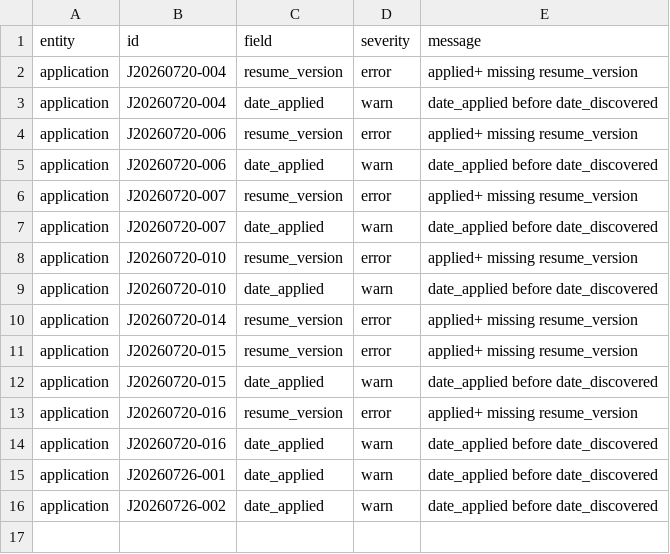
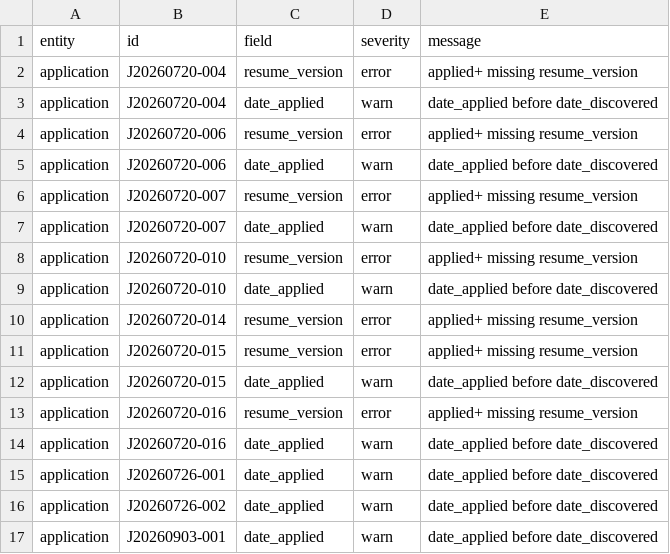
Before and after one commit to JunyiZhou-Conny/job-search-2026-2027-starter, a CSV file: generated/review_queue.csv, drawn as a sheet; the diff names each change by its address in the sheet, - before the commit and + after, or states it on an @@ line.

```diff
--- a/generated/review_queue.csv
+++ b/generated/review_queue.csv
+row 17: application | J20260903-001 | date_applied | warn | date_applied before date_discovered
```
Also changed, not shown: data/activity_log.csv, data/applications.csv.
